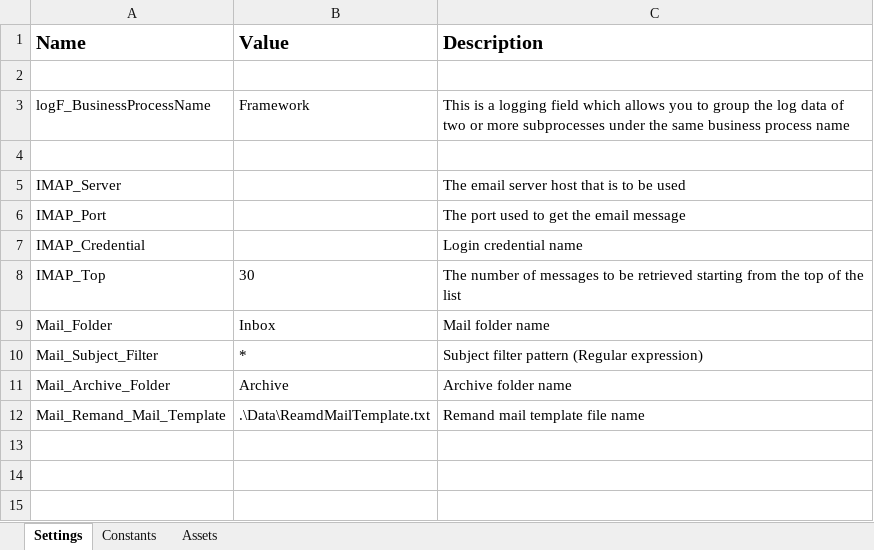
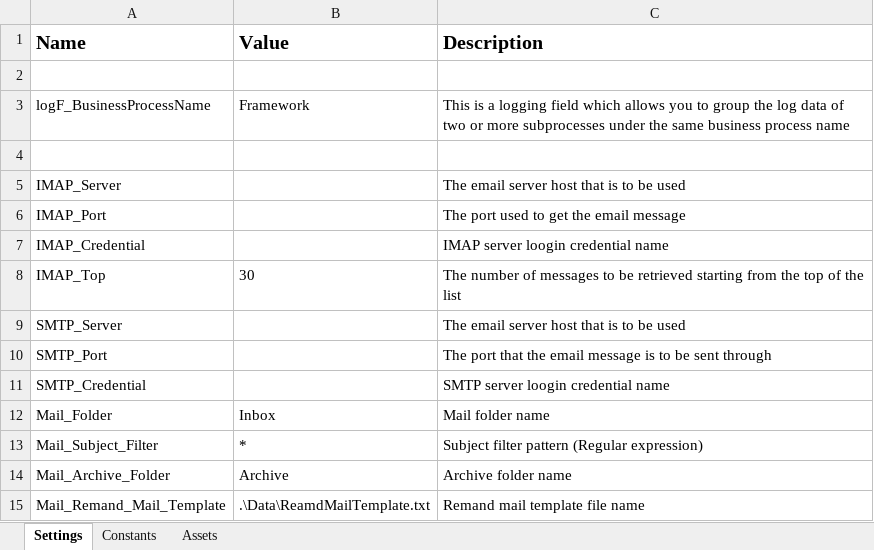
Before and after one commit to miyaichi/ReFramework-Template-Mail-Transaction, an Excel workbook: Data/Config.xlsx, sheet Settings, drawn as a sheet; values as stored, in another font and other column widths than the file's, no borders; the diff names each change by its address in the sheet, - before the commit and + after, or states it on an @@ line.

```diff
--- a/Data/Config.xlsx (sheet Settings)
+++ b/Data/Config.xlsx (sheet Settings)
-C7 (Description): Login credential name
+C7 (Description): IMAP server loogin credential name
+row 9: SMTP_Server |  | The email server host that is to be used
+row 10: SMTP_Port |  | The port that the email message is to be sent through
+row 11: SMTP_Credential |  | SMTP server loogin credential name
```
Also changed, not shown: 1 other file.
